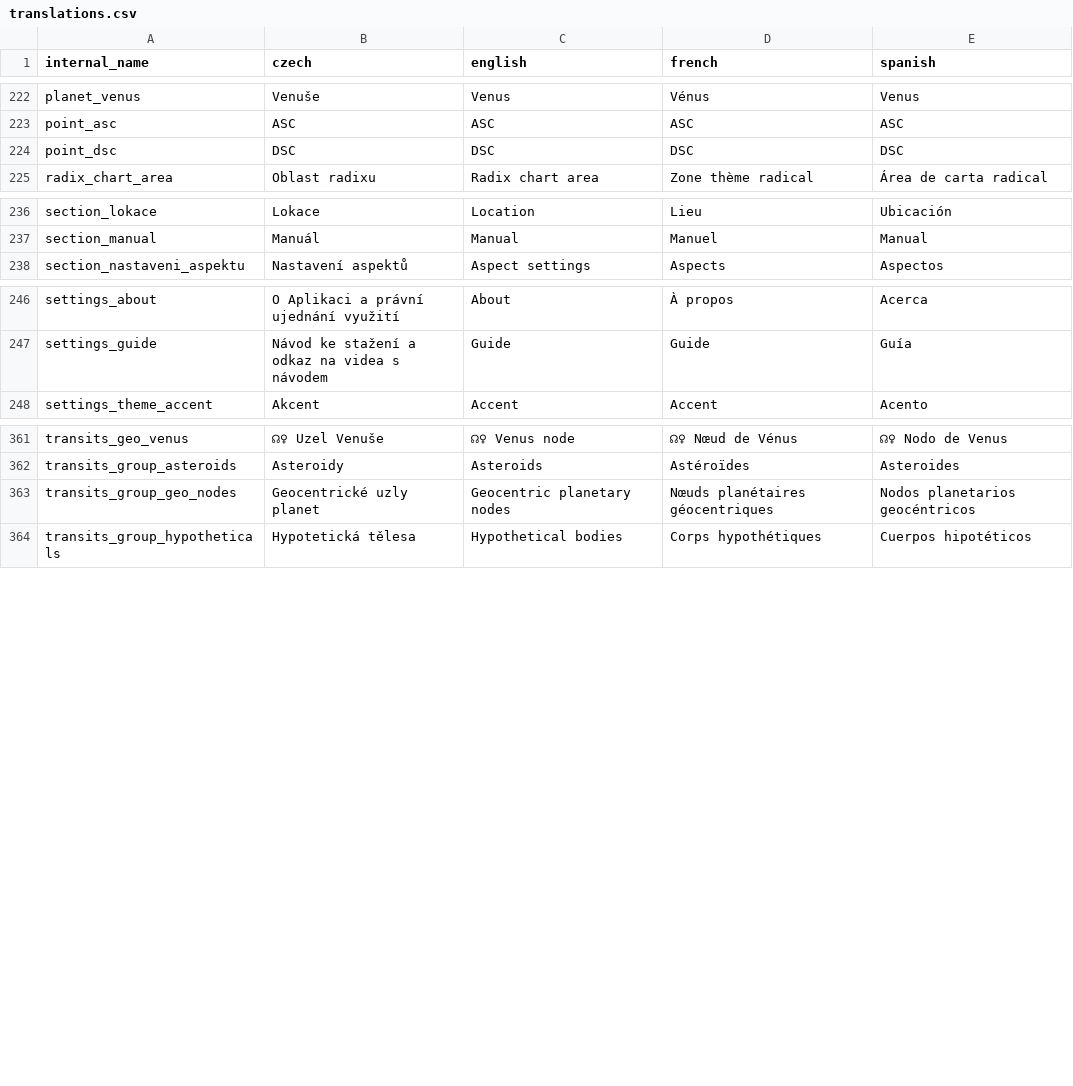
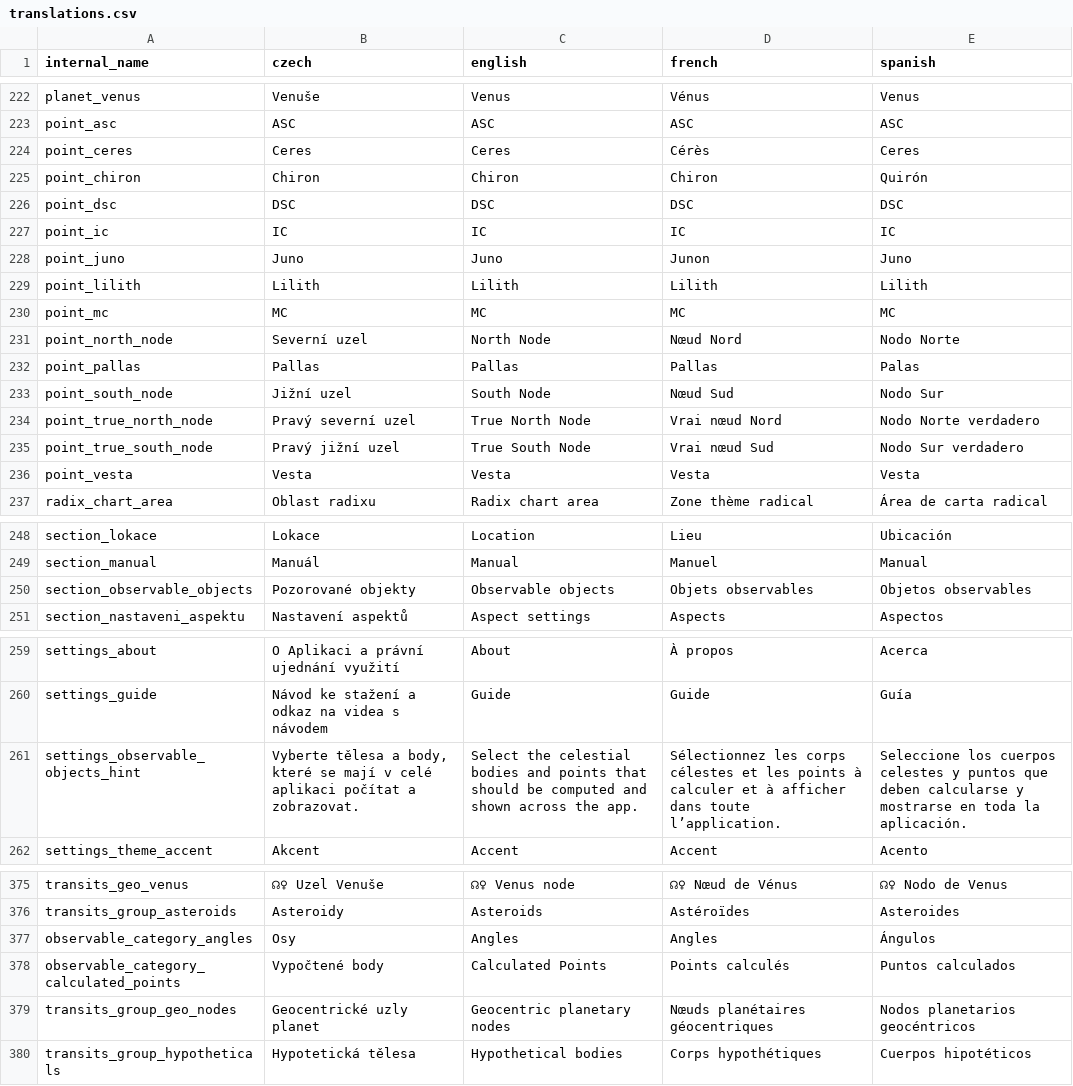
Before and after one commit to kefer-astrology/tauri-application, a CSV file: translations.csv, drawn as a sheet; only a part is shown, gaps mark what is left out.

Commit message:
feat: extending translations

```diff
--- a/translations.csv
+++ b/translations.csv
@@ -223,3 +223,15 @@ internal_name,czech,english,french,spanish
 "point_asc","ASC","ASC","ASC","ASC"
+"point_ceres","Ceres","Ceres","Cérès","Ceres"
+"point_chiron","Chiron","Chiron","Chiron","Quirón"
 "point_dsc","DSC","DSC","DSC","DSC"
+"point_ic","IC","IC","IC","IC"
+"point_juno","Juno","Juno","Junon","Juno"
+"point_lilith","Lilith","Lilith","Lilith","Lilith"
+"point_mc","MC","MC","MC","MC"
+"point_north_node","Severní uzel","North Node","Nœud Nord","Nodo Norte"
+"point_pallas","Pallas","Pallas","Pallas","Palas"
+"point_south_node","Jižní uzel","South Node","Nœud Sud","Nodo Sur"
+"point_true_north_node","Pravý severní uzel","True North Node","Vrai nœud Nord","Nodo Norte verdadero"
+"point_true_south_node","Pravý jižní uzel","True South Node","Vrai nœud Sud","Nodo Sur verdadero"
+"point_vesta","Vesta","Vesta","Vesta","Vesta"
 "radix_chart_area","Oblast radixu","Radix chart area","Zone thème radical","Área de carta radical"
@@ -237,2 +249,3 @@ internal_name,czech,english,french,spanish
 "section_manual","Manuál","Manual","Manuel","Manual"
+"section_observable_objects","Pozorované objekty","Observable objects","Objets observables","Objetos observables"
 "section_nastaveni_aspektu","Nastavení aspektů","Aspect settings","Aspects","Aspectos"
@@ -247,2 +260,3 @@ internal_name,czech,english,french,spanish
 "settings_guide","Návod ke stažení a odkaz na videa s návodem","Guide","Guide","Guía"
+"settings_observable_objects_hint","Vyberte tělesa a body, které se mají v celé aplikaci počítat a zobrazovat.","Select the celestial bodies and points that should be computed and shown across the app.","Sélectionnez les corps célestes et les points à calculer et à afficher dans toute l’application.","Seleccione los cuerpos celestes y puntos que deben calcularse y mostrarse en toda la aplicación."
 "settings_theme_accent","Akcent","Accent","Accent","Acento"
@@ -362,2 +376,4 @@ internal_name,czech,english,french,spanish
 "transits_group_asteroids","Asteroidy","Asteroids","Astéroïdes","Asteroides"
+"observable_category_angles","Osy","Angles","Angles","Ángulos"
+"observable_category_calculated_points","Vypočtené body","Calculated Points","Points calculés","Puntos calculados"
 "transits_group_geo_nodes","Geocentrické uzly planet","Geocentric planetary nodes","Nœuds planétaires géocentriques","Nodos planetarios geocéntricos"
```
Also changed, not shown: 8 other files.
